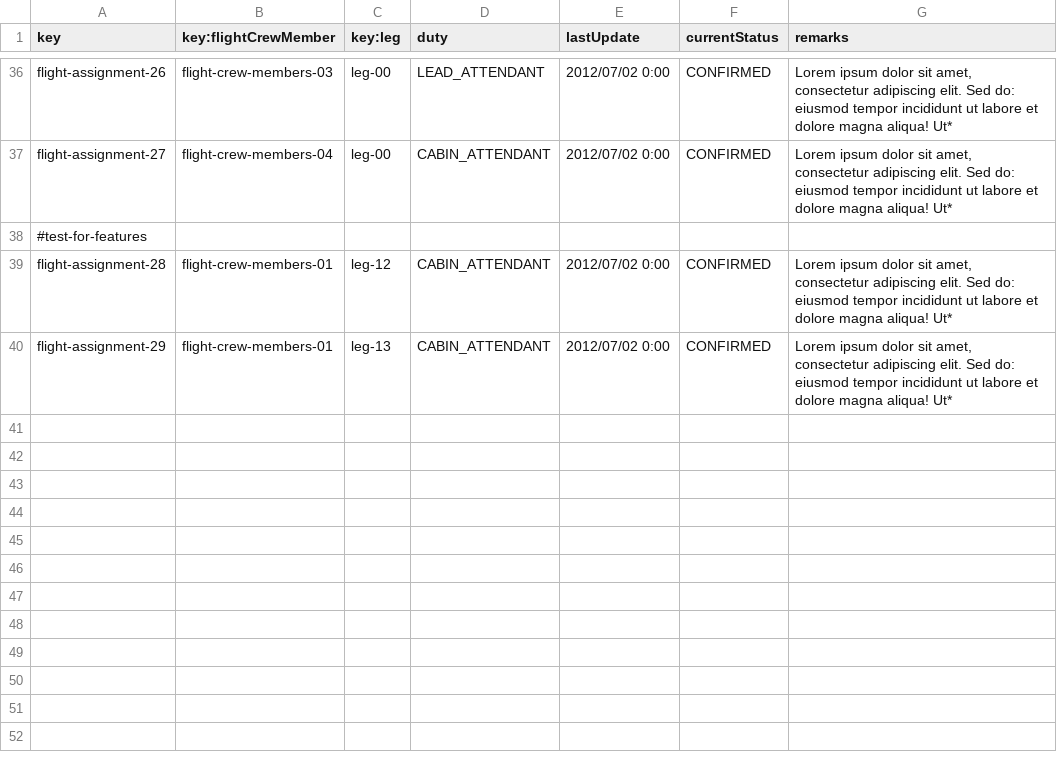
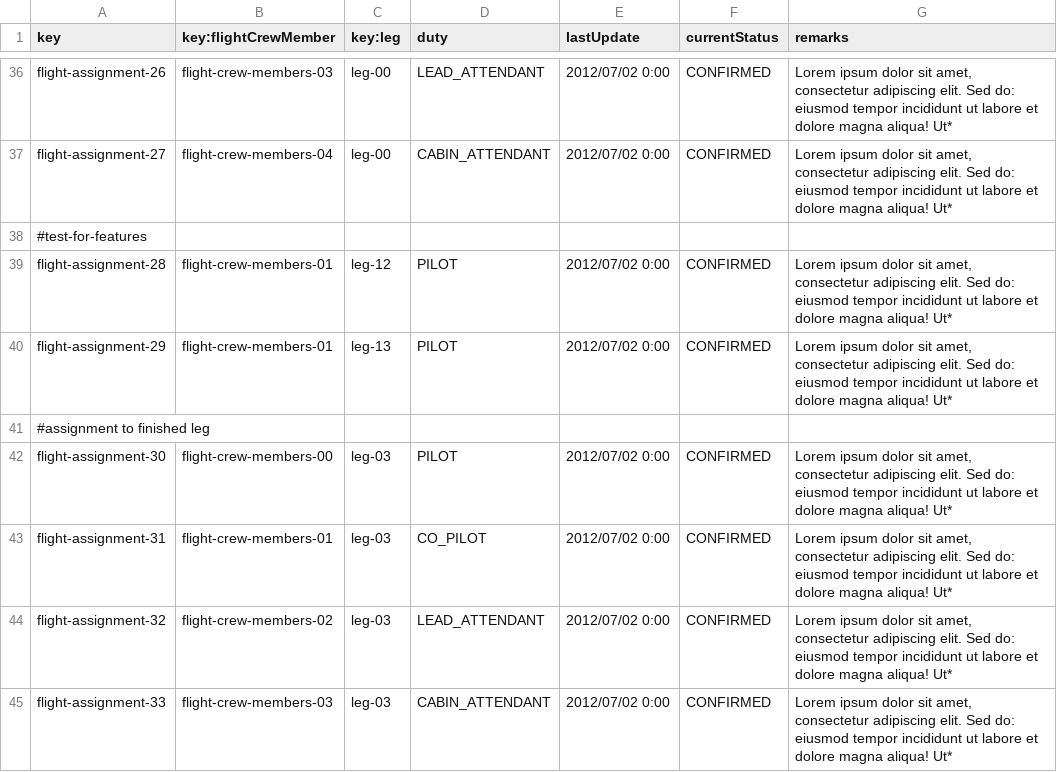
Before and after one commit to DP2-C1-063/Acme-ANS-D04, a CSV file: src/main/resources/WEB-INF/data/sample/flight-assignment.csv, drawn as a sheet; only a part is shown, gaps mark what is left out.

Commit message:
T037 terminada a falta de saber si basta con poner el id del assignment en el show

```diff
--- a/src/main/resources/WEB-INF/data/sample/flight-assignment.csv
+++ b/src/main/resources/WEB-INF/data/sample/flight-assignment.csv
@@ -38,3 +38,8 @@ flight-assignment-27,flight-crew-members-04,leg-00,CABIN_ATTENDANT,"2012/07/02 0
 #test-for-features
-flight-assignment-28,flight-crew-members-01,leg-12,CABIN_ATTENDANT,"2012/07/02 0:00",CONFIRMED,"Lorem ipsum dolor sit amet, consectetur adipiscing elit. Sed do: eiusmod tempor incididunt ut labore et dolore magna aliqua! Ut*"
-flight-assignment-29,flight-crew-members-01,leg-13,CABIN_ATTENDANT,"2012/07/02 0:00",CONFIRMED,"Lorem ipsum dolor sit amet, consectetur adipiscing elit. Sed do: eiusmod tempor incididunt ut labore et dolore magna aliqua! Ut*"
+flight-assignment-28,flight-crew-members-01,leg-12,PILOT,"2012/07/02 0:00",CONFIRMED,"Lorem ipsum dolor sit amet, consectetur adipiscing elit. Sed do: eiusmod tempor incididunt ut labore et dolore magna aliqua! Ut*"
+flight-assignment-29,flight-crew-members-01,leg-13,PILOT,"2012/07/02 0:00",CONFIRMED,"Lorem ipsum dolor sit amet, consectetur adipiscing elit. Sed do: eiusmod tempor incididunt ut labore et dolore magna aliqua! Ut*"
+#assignment to finished leg
+flight-assignment-30,flight-crew-members-00,leg-03,PILOT,"2012/07/02 0:00",CONFIRMED,"Lorem ipsum dolor sit amet, consectetur adipiscing elit. Sed do: eiusmod tempor incididunt ut labore et dolore magna aliqua! Ut*"
+flight-assignment-31,flight-crew-members-01,leg-03,CO_PILOT,"2012/07/02 0:00",CONFIRMED,"Lorem ipsum dolor sit amet, consectetur adipiscing elit. Sed do: eiusmod tempor incididunt ut labore et dolore magna aliqua! Ut*"
+flight-assignment-32,flight-crew-members-02,leg-03,LEAD_ATTENDANT,"2012/07/02 0:00",CONFIRMED,"Lorem ipsum dolor sit amet, consectetur adipiscing elit. Sed do: eiusmod tempor incididunt ut labore et dolore magna aliqua! Ut*"
+flight-assignment-33,flight-crew-members-03,leg-03,CABIN_ATTENDANT,"2012/07/02 0:00",CONFIRMED,"Lorem ipsum dolor sit amet, consectetur adipiscing elit. Sed do: eiusmod tempor incididunt ut labore et dolore magna aliqua! Ut*"
```
Also changed, not shown: src/main/resources/WEB-INF/data/sample/activity-log.csv, 16 other files.
